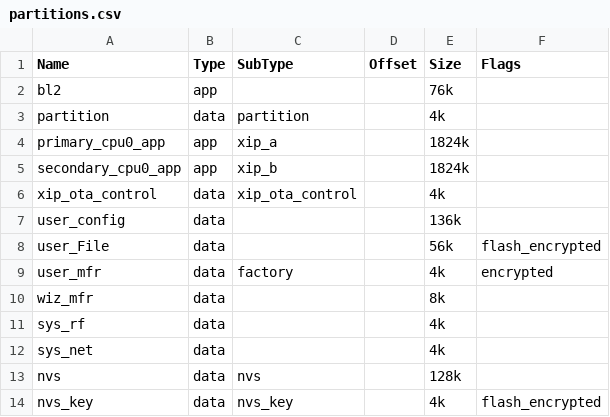
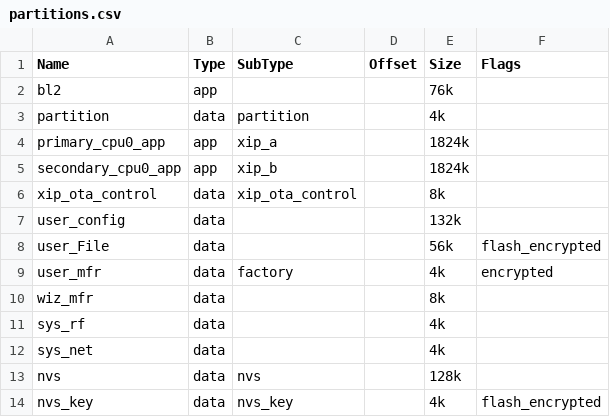
Before and after one commit to bekencorp/bk_idk, a CSV file: projects/security/xip/config/bk7236n/partitions.csv, drawn as a sheet.

Commit message:
[CI] [81645,81658]  <platform> <fix> support ota running flag

```diff
--- a/projects/security/xip/config/bk7236n/partitions.csv
+++ b/projects/security/xip/config/bk7236n/partitions.csv
@@ -5,4 +5,4 @@ primary_cpu0_app,app,xip_a,,1824k,
 secondary_cpu0_app,app,xip_b,,1824k,
-xip_ota_control,data,xip_ota_control,,4k,
-user_config,data,,,136k,
+xip_ota_control,data,xip_ota_control,,8k,
+user_config,data,,,132k,
 user_File,data,,,56k,flash_encrypted
```
Also changed, not shown: 9 other files.
